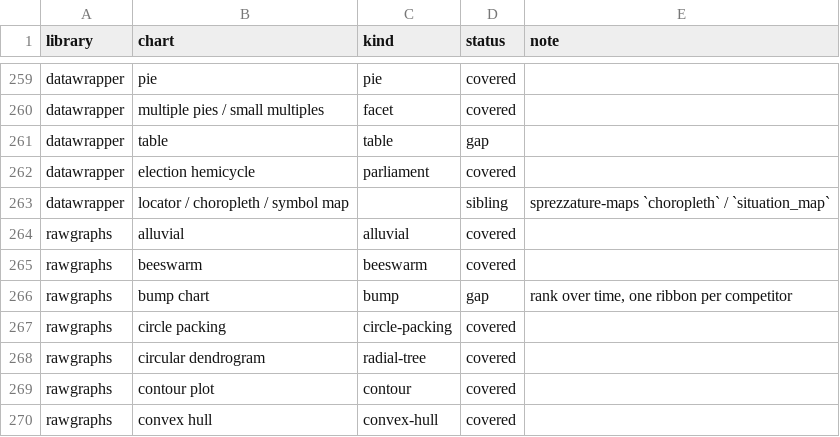
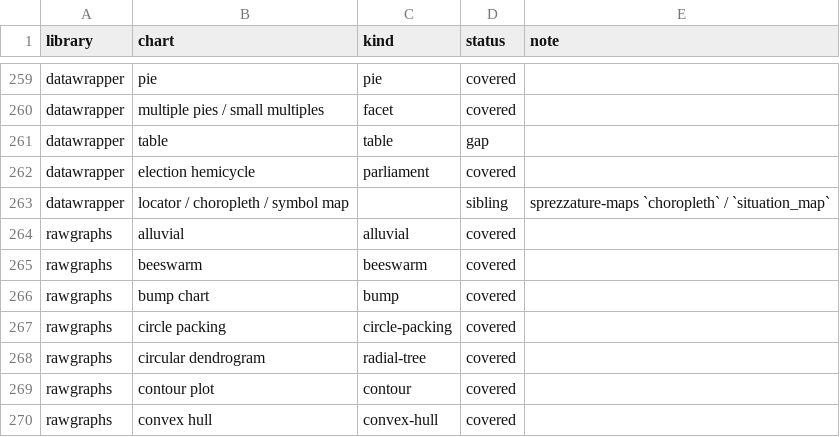
Before and after one commit to warith-harchaoui/sprezzature-figures, a CSV file: coverage.csv, drawn as a sheet; only a part is shown, gaps mark what is left out.

```diff
--- a/coverage.csv
+++ b/coverage.csv
@@ -265,3 +265,3 @@ rawgraphs,alluvial,alluvial,covered,
 rawgraphs,beeswarm,beeswarm,covered,
-rawgraphs,bump chart,bump,gap,"rank over time, one ribbon per competitor"
+rawgraphs,bump chart,bump,covered,
 rawgraphs,circle packing,circle-packing,covered,
```
Also changed, not shown: 16 other files.
